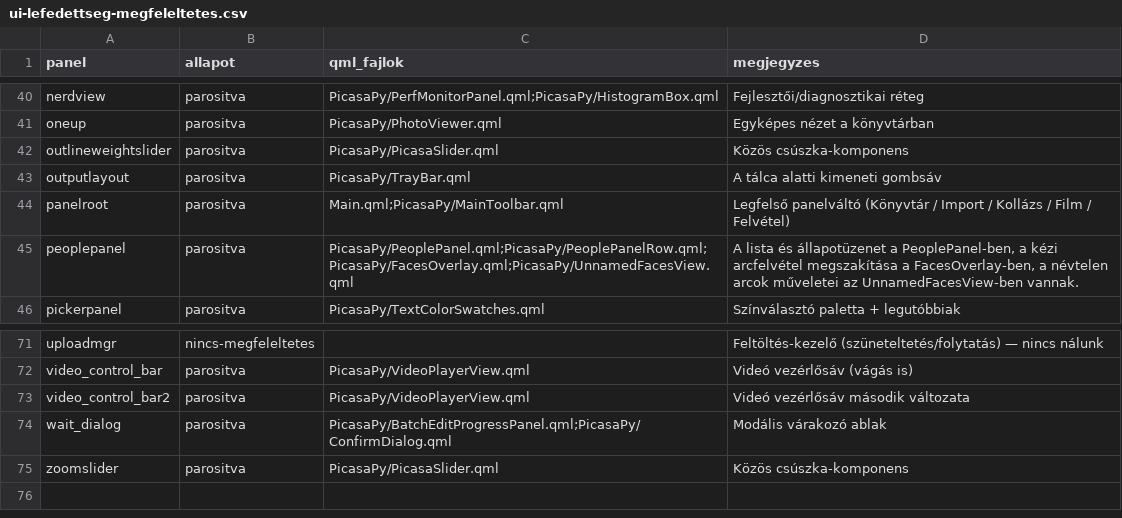
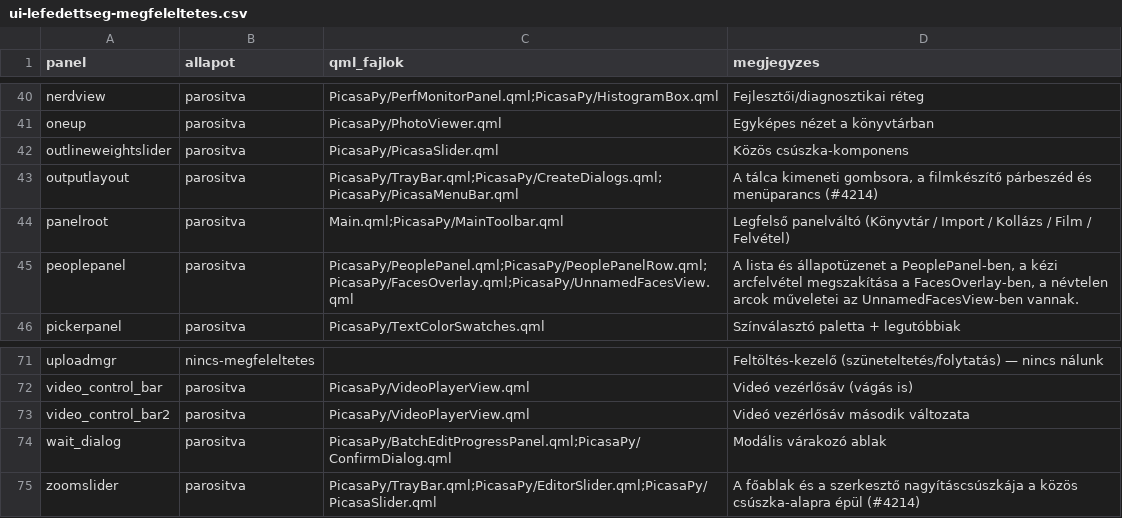
Before and after one commit to sanchomuzax/PicasaPy, a CSV file: docs/specs/ui-lefedettseg-megfeleltetes.csv, drawn as a sheet; only a part is shown, gaps mark what is left out; the diff covers the shown part only.

```diff
--- a/docs/specs/ui-lefedettseg-megfeleltetes.csv
+++ b/docs/specs/ui-lefedettseg-megfeleltetes.csv
@@ -42,3 +42,3 @@ oneup,parositva,PicasaPy/PhotoViewer.qml,Egyképes nézet a könyvtárban
 outlineweightslider,parositva,PicasaPy/PicasaSlider.qml,Közös csúszka-komponens
-outputlayout,parositva,PicasaPy/TrayBar.qml,A tálca alatti kimeneti gombsáv
+outputlayout,parositva,PicasaPy/TrayBar.qml;PicasaPy/CreateDialogs.qml;PicasaPy/PicasaMenuBar.qml,"A tálca kimeneti gombsora, a filmkészítő párbeszéd és menüparancs (#4214)"
 panelroot,parositva,Main.qml;PicasaPy/MainToolbar.qml,Legfelső panelváltó (Könyvtár / Import / Kollázs / Film / Felvétel)
@@ -74,2 +74,2 @@ video_control_bar2,parositva,PicasaPy/VideoPlayerView.qml,Videó vezérlősáv m
 wait_dialog,parositva,PicasaPy/BatchEditProgressPanel.qml;PicasaPy/ConfirmDialog.qml,Modális várakozó ablak
-zoomslider,parositva,PicasaPy/PicasaSlider.qml,Közös csúszka-komponens
+zoomslider,parositva,PicasaPy/TrayBar.qml;PicasaPy/EditorSlider.qml;PicasaPy/PicasaSlider.qml,A főablak és a szerkesztő nagyításcsúszkája a közös csúszka-alapra épül (#4214)
```
Also changed, not shown: 20 edited cells elsewhere in this file, docs/specs/ui-lefedettseg-elemek.csv, 10 other files.
